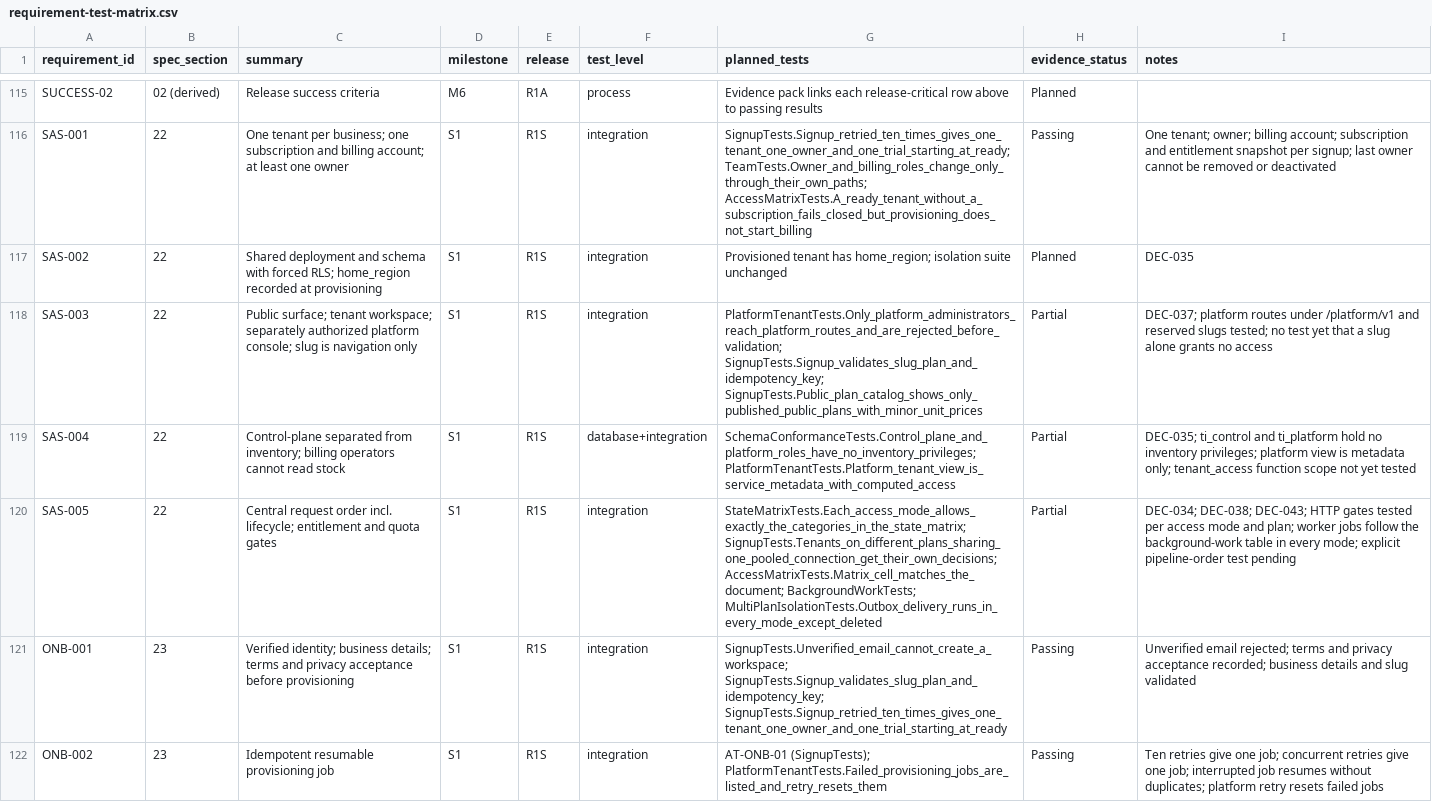
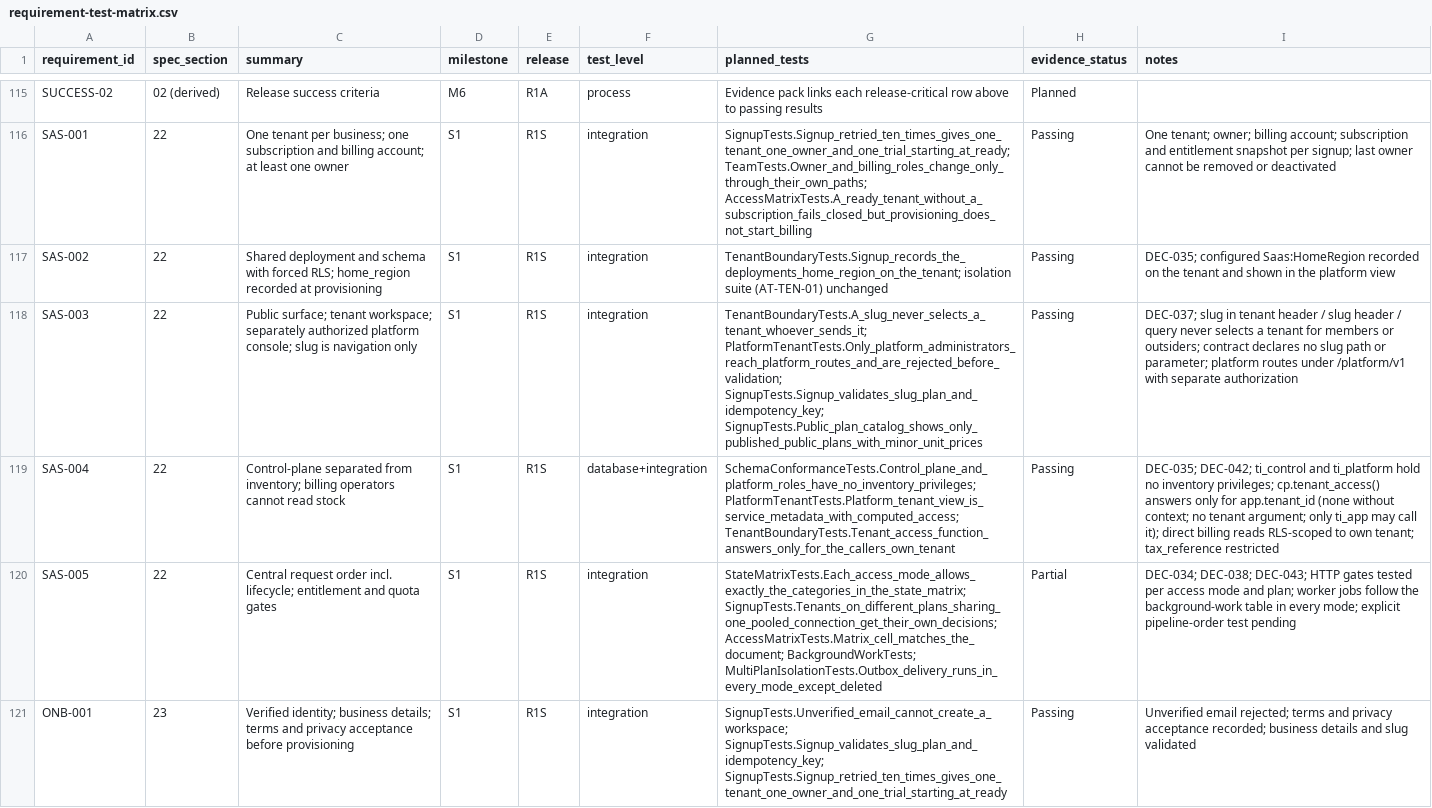
Before and after one commit to FEEVAN1/TrustedInventory, a CSV file: docs/requirement-test-matrix.csv, drawn as a sheet; only a part is shown, gaps mark what is left out; the shorter side is filled out with more unchanged rows; the diff names each change by its address in the sheet, - before the commit and + after, or states it on an @@ line.

```diff
--- a/docs/requirement-test-matrix.csv
+++ b/docs/requirement-test-matrix.csv
-G117 (planned_tests): Provisioned tenant has home_region; isolation suite unchanged
+G117 (planned_tests): TenantBoundaryTests.Signup_records_the_deployments_home_region_on_the_tenant; isolation suite (AT-TEN-01) unchanged
-H117 (evidence_status): Planned
+H117 (evidence_status): Passing
-I117 (notes): DEC-035
+I117 (notes): DEC-035; configured Saas:HomeRegion recorded on the tenant and shown in the platform view
-G118 (planned_tests): PlatformTenantTests.Only_platform_administrators_reach_platform_routes_and_are_rejected_before_validation; SignupTests.Signup_validates_slug_plan_and_idempotency_key;…
+G118 (planned_tests): TenantBoundaryTests.A_slug_never_selects_a_tenant_whoever_sends_it; PlatformTenantTests.Only_platform_administrators_reach_platform_routes_and_are_rejected_before_validation; SignupTests.Signup_validates_slug_plan_and_idempotency_key;…
-H118:H119 (evidence_status): Partial
+H118:H119 (evidence_status): Passing
-I118 (notes): DEC-037; platform routes under /platform/v1 and reserved slugs tested; no test yet that a slug alone grants no access
+I118 (notes): DEC-037; slug in tenant header / slug header / query never selects a tenant for members or outsiders; contract declares no slug path or parameter; platform routes under /platform/v1 with separate authorization
-G119 (planned_tests): SchemaConformanceTests.Control_plane_and_platform_roles_have_no_inventory_privileges; PlatformTenantTests.Platform_tenant_view_is_service_metadata_with_computed_access
+G119 (planned_tests): SchemaConformanceTests.Control_plane_and_platform_roles_have_no_inventory_privileges; PlatformTenantTests.Platform_tenant_view_is_service_metadata_with_computed_access; TenantBoundaryTests.Tenant_access_function_answers_only_for_the_callers_own_tenant
-I119 (notes): DEC-035; ti_control and ti_platform hold no inventory privileges; platform view is metadata only; tenant_access function scope not yet tested
+I119 (notes): DEC-035; DEC-042; ti_control and ti_platform hold no inventory privileges; cp.tenant_access() answers only for app.tenant_id (none without context; no tenant argument; only ti_app may call it); direct billing reads RLS-scoped to own tenant; tax_reference restricted
```
Also changed, not shown: 1 other file.
